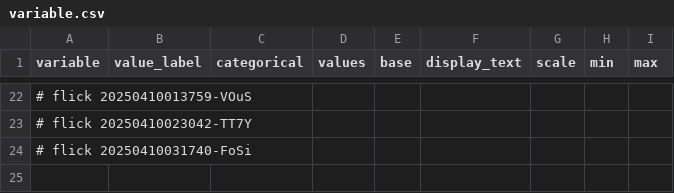
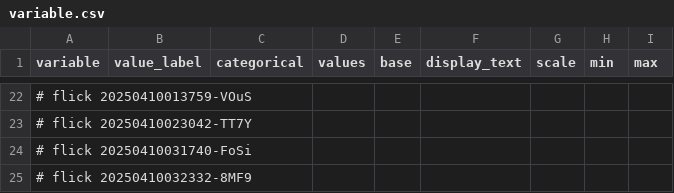
Before and after one commit to abikesa/false-font, a CSV file: kitabo/ensi/nis/App/assets/csv/variable.csv, drawn as a sheet; only a part is shown, gaps mark what is left out; the diff names each change by its address in the sheet, - before the commit and + after, or states it on an @@ line.

Commit message:
kitabo/ensi/nis/App/assets/csv/variable.csv

```diff
--- a/kitabo/ensi/nis/App/assets/csv/variable.csv
+++ b/kitabo/ensi/nis/App/assets/csv/variable.csv
+row 25: # flick 20250410032332-8MF9
```
